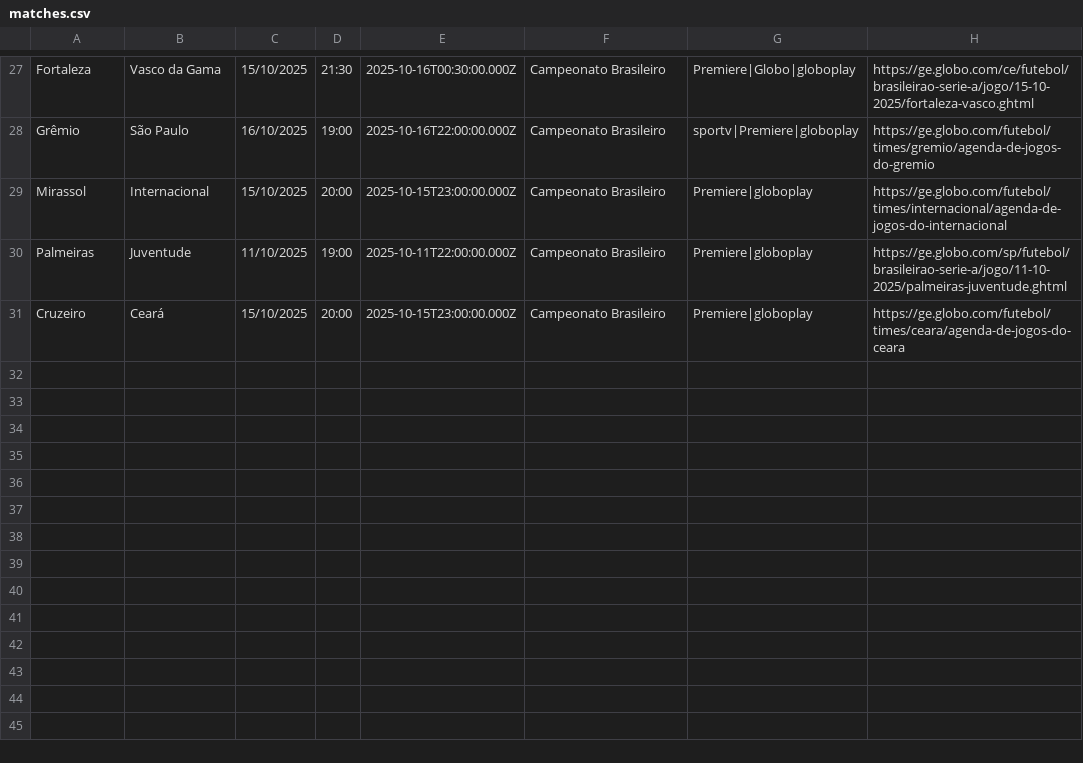
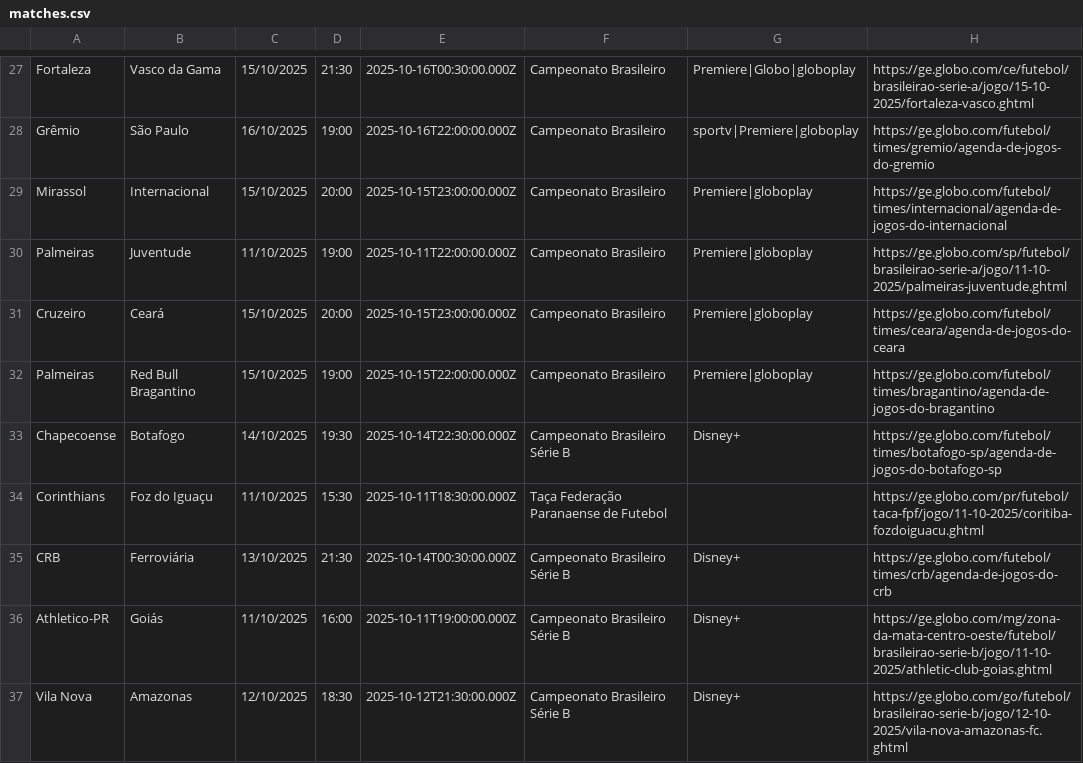
Before and after one commit to JoaoVVSantana/webcrawler-football, a CSV file: result/matches.csv, drawn as a sheet; only a part is shown, gaps mark what is left out; the diff names each change by its address in the sheet, - before the commit and + after, or states it on an @@ line.

```diff
--- a/result/matches.csv
+++ b/result/matches.csv
+row 32: Palmeiras | Red Bull Bragantino | 15/10/2025 | 19:00 | 2025-10-15T22:00:00.000Z | Campeonato Brasileiro | Premiere|globoplay | https://ge.globo.com/futebol/times/bragantino/agenda-de-jogos-do-bragantino
+row 33: Chapecoense | Botafogo | 14/10/2025 | 19:30 | 2025-10-14T22:30:00.000Z | Campeonato Brasileiro Série B | Disney+ | https://ge.globo.com/futebol/times/botafogo-sp/agenda-de-jogos-do-botafogo-sp
+row 34: Corinthians | Foz do Iguaçu | 11/10/2025 | 15:30 | 2025-10-11T18:30:00.000Z | Taça Federação Paranaense de Futebol |  | https://ge.globo.com/pr/futebol/taca-fpf/jogo/11-10-2025/coritiba-fozdoiguacu.ghtml
+row 35: CRB | Ferroviária | 13/10/2025 | 21:30 | 2025-10-14T00:30:00.000Z | Campeonato Brasileiro Série B | Disney+ | https://ge.globo.com/futebol/times/crb/agenda-de-jogos-do-crb
+row 36: Athletico-PR | Goiás | 11/10/2025 | 16:00 | 2025-10-11T19:00:00.000Z | Campeonato Brasileiro Série B | Disney+ | https://ge.globo.com/mg/zona-da-mata-centro-oeste/futebol/brasileirao-serie-b/jogo/11-10-2025/athletic-club-goias.ghtml
+row 37: Vila Nova | Amazonas | 12/10/2025 | 18:30 | 2025-10-12T21:30:00.000Z | Campeonato Brasileiro Série B | Disney+ | https://ge.globo.com/go/futebol/brasileirao-serie-b/jogo/12-10-2025/vila-nova-amazonas-fc.ghtml
```
Also changed, not shown: 9 other files.
